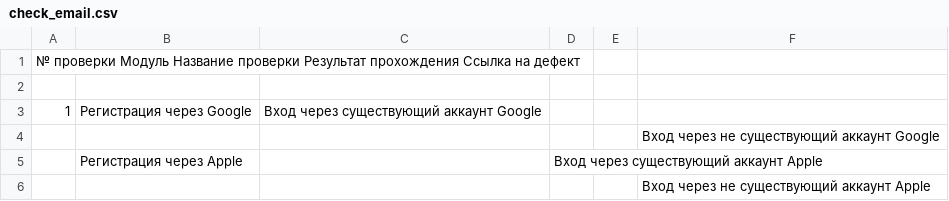
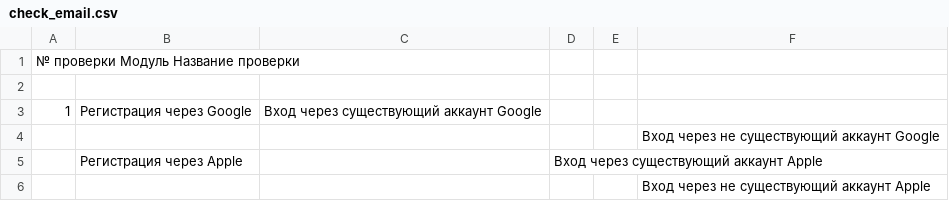
Before and after one commit to RimmaKash/Test, a CSV file: check_email.csv, drawn as a sheet; only a part is shown.

Commit message:
Update check_email.csv

```diff
--- a/check_email.csv
+++ b/check_email.csv
@@ -1,2 +1,2 @@
-№ проверки  Модуль  Название проверки  Результат прохождения  Ссылка на дефект
+№ проверки  Модуль  Название проверки
 
```
